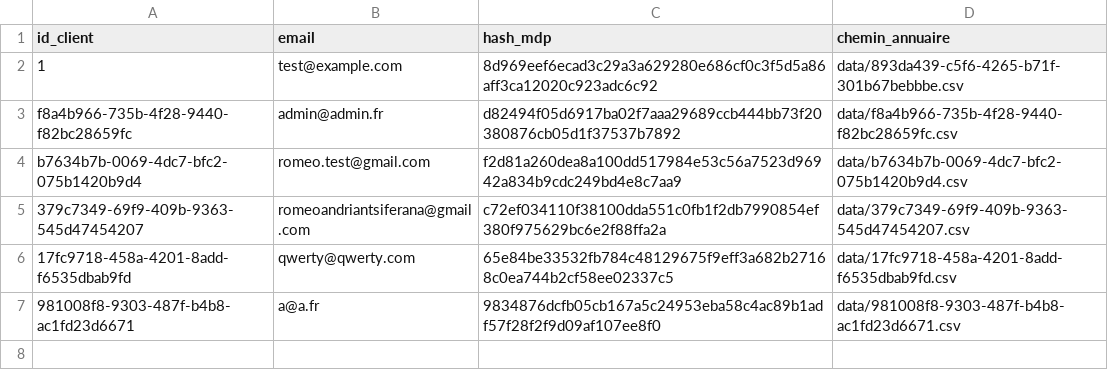
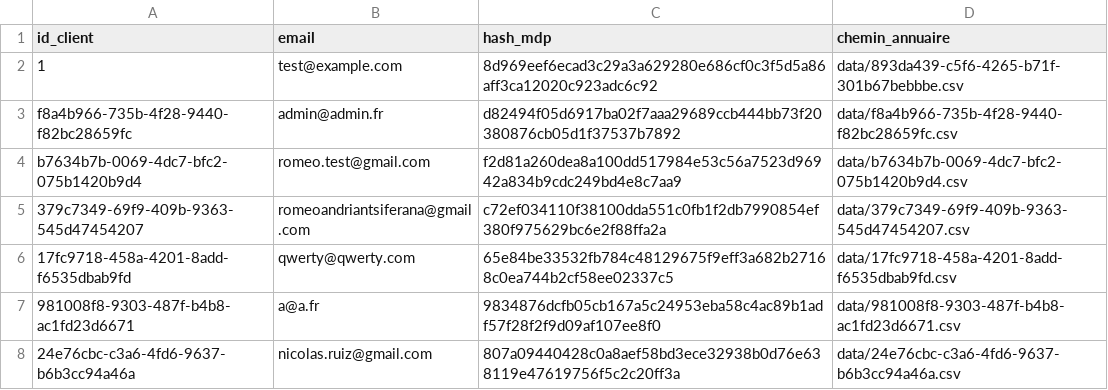
Before and after one commit to warriorsbear/Projet-Annuaires-Groupe2, a CSV file: annuaire/data/clients.csv, drawn as a sheet.

Commit message:
test

```diff
--- a/annuaire/data/clients.csv
+++ b/annuaire/data/clients.csv
@@ -7 +7,2 @@ b7634b7b-0069-4dc7-bfc2-075b1420b9d4,romeo.test@gmail.com,f2d81a260dea8a100dd517
 981008f8-9303-487f-b4b8-ac1fd23d6671,a@a.fr,9834876dcfb05cb167a5c24953eba58c4ac89b1adf57f28f2f9d09af107ee8f0,data/981008f8-9303-487f-b4b8-ac1fd23d6671.csv
+24e76cbc-c3a6-4fd6-9637-b6b3cc94a46a,nicolas.ruiz@gmail.com,807a09440428c0a8aef58bd3ece32938b0d76e638119e47619756f5c2c20ff3a,data/24e76cbc-c3a6-4fd6-9637-b6b3cc94a46a.csv
```
